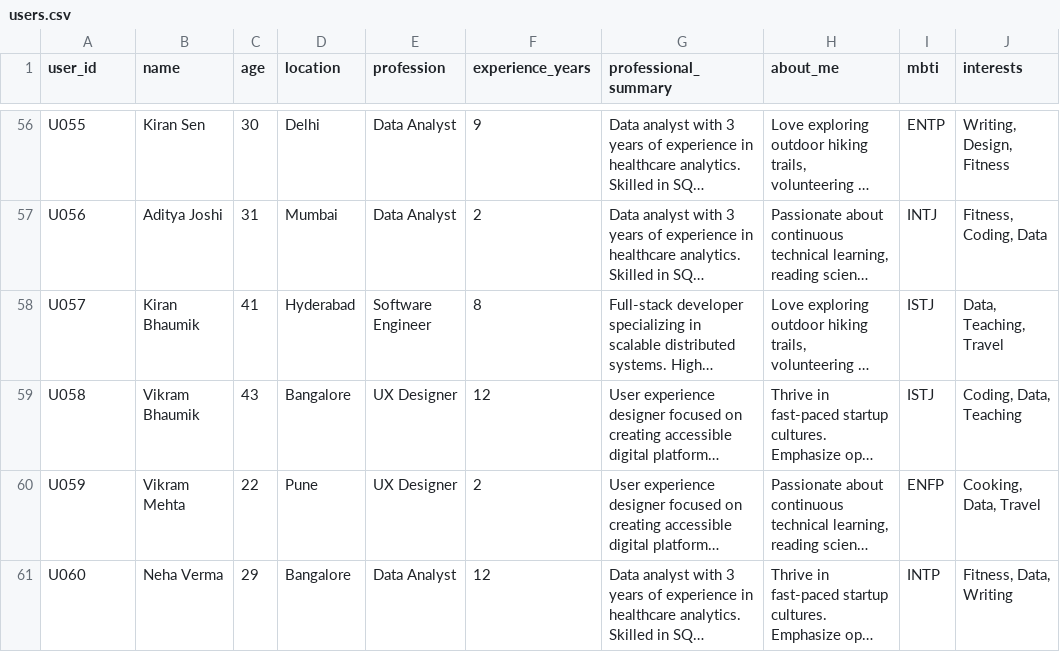
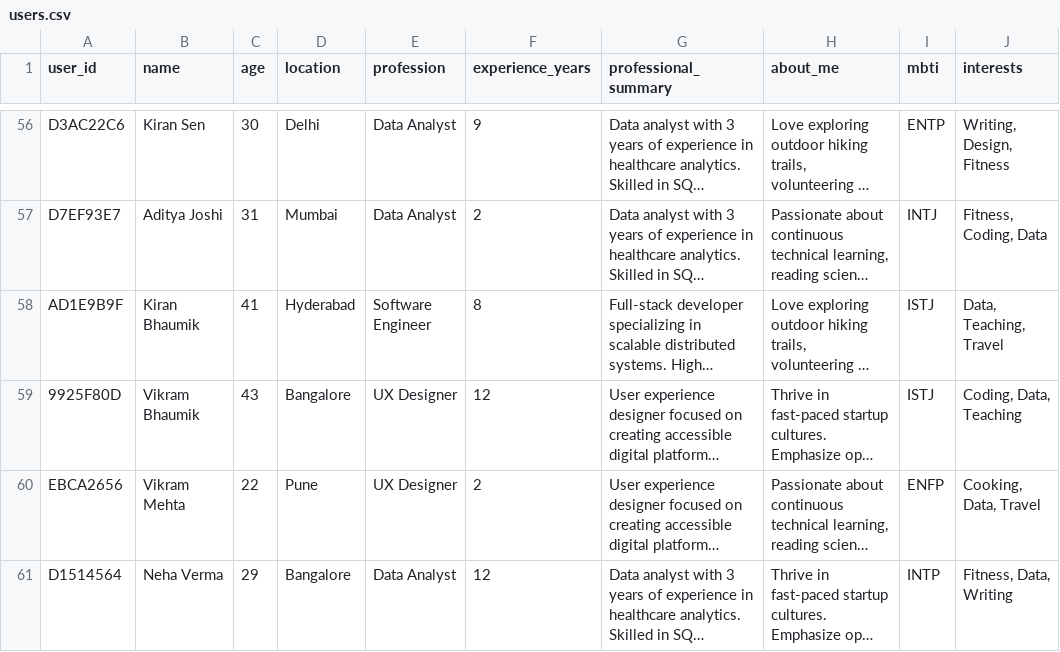
Before and after one commit to sayondeepbhaumik-cpu/user-feedback-dashboard, a CSV file: users.csv, drawn as a sheet; only a part is shown, gaps mark what is left out; long unchanged cells end in …; the diff covers the shown part only; the diff names each change by its address in the sheet, - before the commit and + after, or states it on an @@ line.

```diff
--- a/users.csv
+++ b/users.csv
-A56 (user_id): U055
+A56 (user_id): D3AC22C6
-A57 (user_id): U056
+A57 (user_id): D7EF93E7
-A58 (user_id): U057
+A58 (user_id): AD1E9B9F
-A59 (user_id): U058
+A59 (user_id): 9925F80D
-A60 (user_id): U059
+A60 (user_id): EBCA2656
-A61 (user_id): U060
+A61 (user_id): D1514564
```
Also changed, not shown: 54 edited cells elsewhere in this file, feedback.csv.
